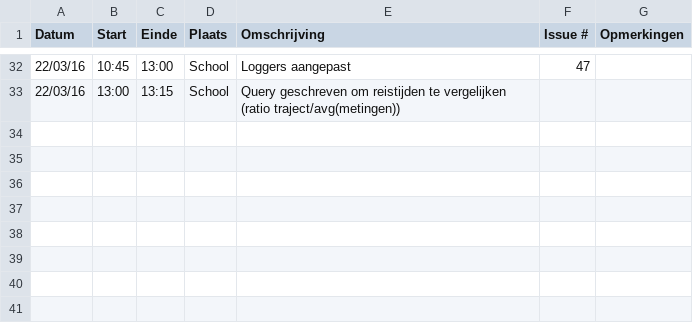
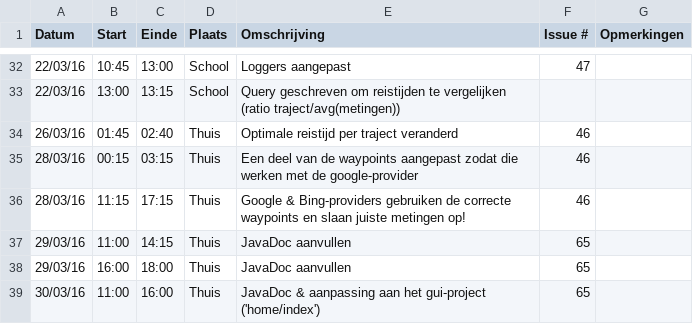
Before and after one commit to ghentlivinglab/Traffic-Travel-Time-Analyzer-3, a CSV file: Simon-VandemoorteleLogboek.csv, drawn as a sheet; only a part is shown, gaps mark what is left out; the diff names each change by its address in the sheet, - before the commit and + after, or states it on an @@ line.

```diff
--- a/Simon-VandemoorteleLogboek.csv
+++ b/Simon-VandemoorteleLogboek.csv
+row 34: 26/03/16 | 01:45 | 02:40 | Thuis | Optimale reistijd per traject veranderd | 46
+row 35: 28/03/16 | 00:15 | 03:15 | Thuis | Een deel van de waypoints aangepast zodat die werken met de google-provider | 46
+row 36: 28/03/16 | 11:15 | 17:15 | Thuis | Google & Bing-providers gebruiken de correcte waypoints en slaan juiste metingen op! | 46
+row 37: 29/03/16 | 11:00 | 14:15 | Thuis | JavaDoc aanvullen | 65
+row 38: 29/03/16 | 16:00 | 18:00 | Thuis | JavaDoc aanvullen | 65
+row 39: 30/03/16 | 11:00 | 16:00 | Thuis | JavaDoc & aanpassing aan het gui-project ('home/index') | 65
```
Also changed, not shown: Jelle-DeBockLogboek.csv, 49 other files.
